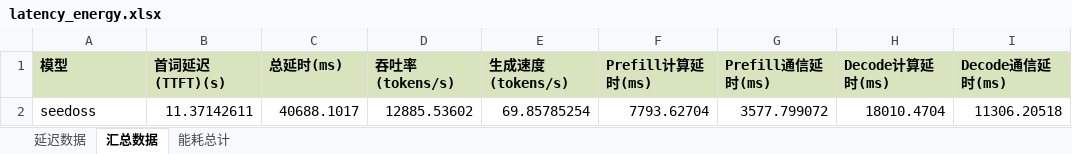
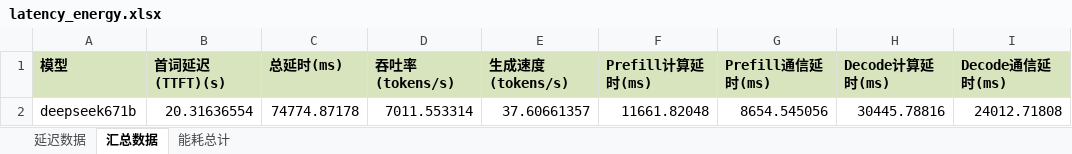
Before and after one commit to ggk25/simulator, an Excel workbook: model_inference/latency_energy.xlsx, sheet 汇总数据, drawn as a sheet; values as stored, in another font and other column widths than the file's, no borders; removed rows and columns are numbered as before the commit, all else as after; the diff names each change by its address in the sheet, - before the commit and + after, or states it on an @@ line.

```diff
--- a/model_inference/latency_energy.xlsx (sheet 汇总数据)
+++ b/model_inference/latency_energy.xlsx (sheet 汇总数据)
-row 2: seedoss | 11.37142611 | 40688.1017 | 12885.53602 | 69.85785254 | 7793.62704 | 3577.799072 | 18010.4704 | 11306.20518
+row 2: deepseek671b | 20.31636554 | 74774.87178 | 7011.553314 | 37.60661357 | 11661.82048 | 8654.545056 | 30445.78816 | 24012.71808
```
Also changed, not shown: sheet 延迟数据, sheet 能耗总计, 7 other files.
